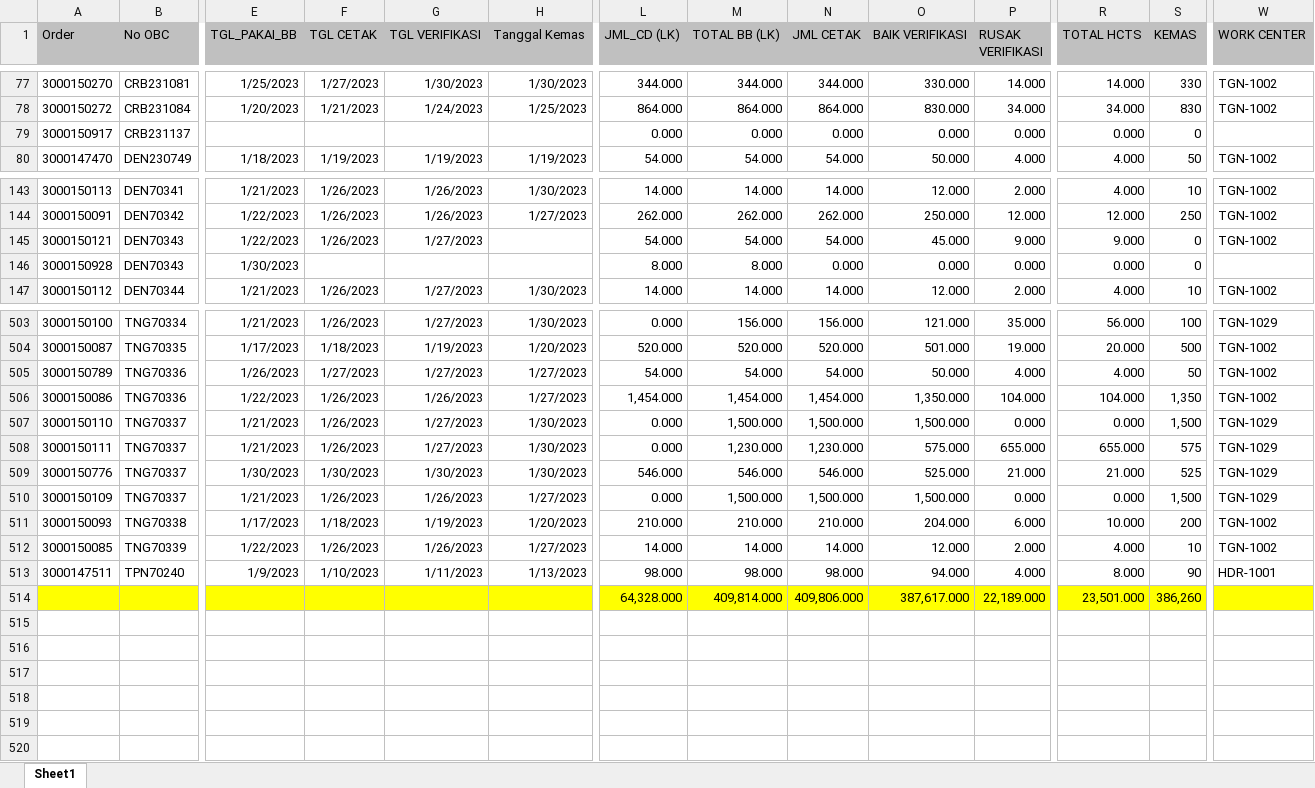
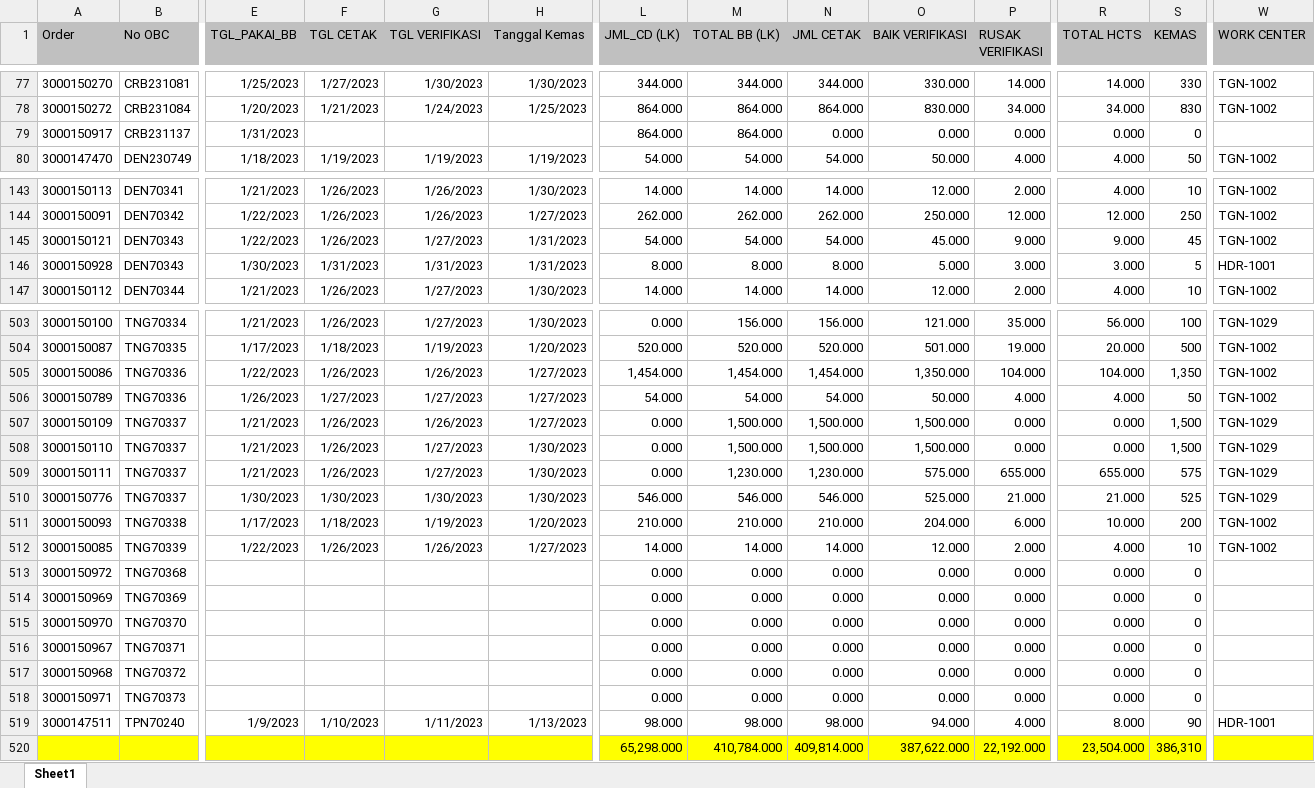
Before and after one commit to vixia05/Sirine-Remake, an Excel workbook: public/excel/harian m.XLSX, sheet Sheet1, drawn as a sheet; only a part is shown, gaps mark what is left out; values as stored, in another font and other column widths than the file's, no borders; removed rows and columns are numbered as before the commit, all else as after; rows hold the shown columns only; the diff covers the shown part only; the diff names each change by its address in the sheet, - before the commit and + after, or states it on an @@ line.

```diff
--- a/public/excel/harian m.XLSX (sheet Sheet1)
+++ b/public/excel/harian m.XLSX (sheet Sheet1)
-E79 (TGL_PAKAI_BB): (empty)
+E79 (TGL_PAKAI_BB): 1/31/2023
-L79 (JML_CD (LK)): 0.000
+L79 (JML_CD (LK)): 864.000
-M79 (TOTAL BB (LK)): 0.000
+M79 (TOTAL BB (LK)): 864.000
-H145:H146 (Tanggal Kemas): (empty)
+H145:H146 (Tanggal Kemas): 1/31/2023
-S145 (KEMAS): 0
+S145 (KEMAS): 45
-F146 (TGL CETAK): (empty)
+F146 (TGL CETAK): 1/31/2023
-G146 (TGL VERIFIKASI): (empty)
+G146 (TGL VERIFIKASI): 1/31/2023
-N146 (JML CETAK): 0.000
+N146 (JML CETAK): 8.000
-O146 (BAIK VERIFIKASI): 0.000
+O146 (BAIK VERIFIKASI): 5.000
-P146 (RUSAK VERIFIKASI): 0.000
+P146 (RUSAK VERIFIKASI): 3.000
-R146 (TOTAL HCTS): 0.000
+R146 (TOTAL HCTS): 3.000
-S146 (KEMAS): 0
+S146 (KEMAS): 5
-W146 (WORK CENTER): (empty)
+W146 (WORK CENTER): HDR-1001
@@ row 506 moved to row 505: 3000150086 @@
@@ row 510 moved to row 507: 3000150109 @@
+row 513: 3000150972 | TNG70368 |  |  |  |  | 0.000 | 0.000 | 0.000 | 0.000 | 0.000 | 0.000 | 0
+row 514: 3000150969 | TNG70369 |  |  |  |  | 0.000 | 0.000 | 0.000 | 0.000 | 0.000 | 0.000 | 0
+row 515: 3000150970 | TNG70370 |  |  |  |  | 0.000 | 0.000 | 0.000 | 0.000 | 0.000 | 0.000 | 0
+row 516: 3000150967 | TNG70371 |  |  |  |  | 0.000 | 0.000 | 0.000 | 0.000 | 0.000 | 0.000 | 0
+row 517: 3000150968 | TNG70372 |  |  |  |  | 0.000 | 0.000 | 0.000 | 0.000 | 0.000 | 0.000 | 0
+row 518: 3000150971 | TNG70373 |  |  |  |  | 0.000 | 0.000 | 0.000 | 0.000 | 0.000 | 0.000 | 0
-row 514:  |  |  |  |  |  | 64,328.000 | 409,814.000 | 409,806.000 | 387,617.000 | 22,189.000 | 23,501.000 | 386,260
+row 520:  |  |  |  |  |  | 65,298.000 | 410,784.000 | 409,814.000 | 387,622.000 | 22,192.000 | 23,504.000 | 386,310
```
Also changed, not shown: 8 edited cells elsewhere in this sheet, public/excel/harian pcht.XLSX, 8 other files.
